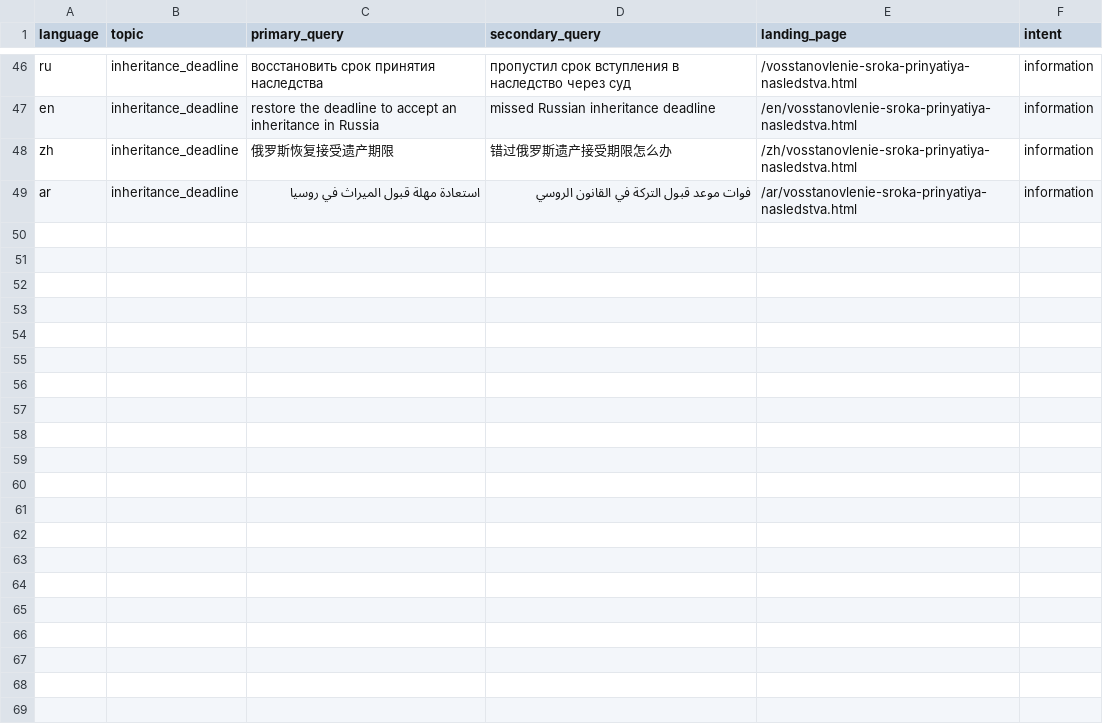
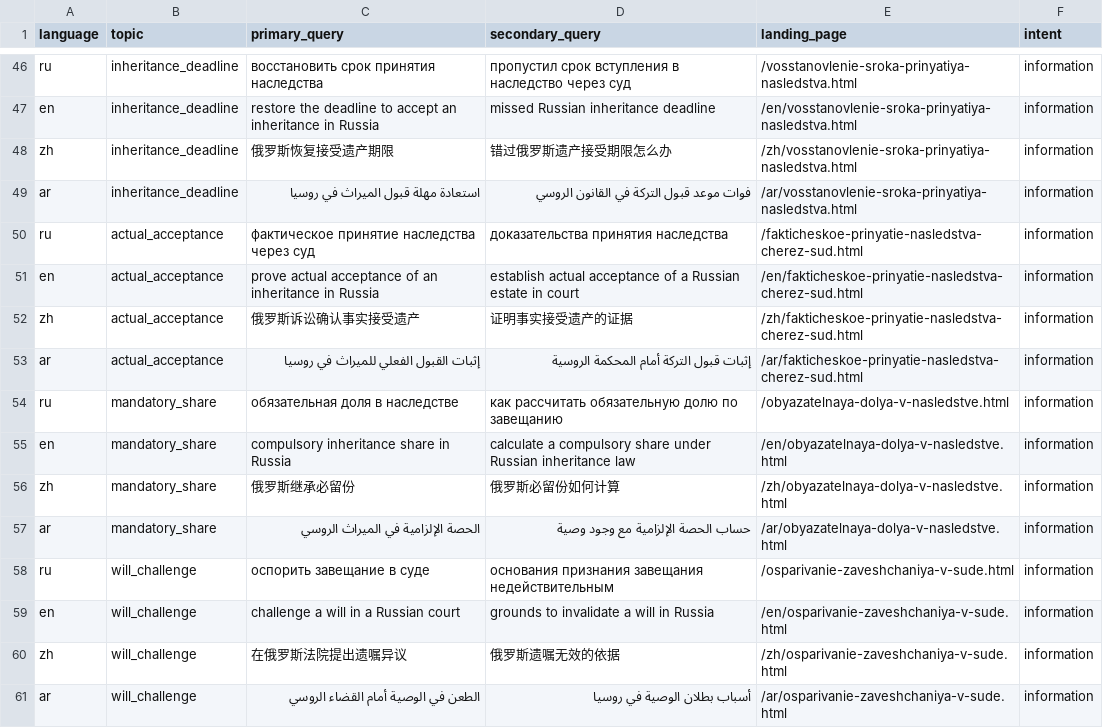
Before and after one commit to rustamovaf46-max/yurist-rustamova-site, a CSV file: docs/multilingual-keyword-map-2026-11-23.csv, drawn as a sheet; only a part is shown, gaps mark what is left out.

```diff
--- a/docs/multilingual-keyword-map-2026-11-23.csv
+++ b/docs/multilingual-keyword-map-2026-11-23.csv
@@ -49 +49,13 @@
 "ar","inheritance_deadline","استعادة مهلة قبول الميراث في روسيا","فوات موعد قبول التركة في القانون الروسي","/ar/vosstanovlenie-sroka-prinyatiya-nasledstva.html","information"
+"ru","actual_acceptance","фактическое принятие наследства через суд","доказательства принятия наследства","/fakticheskoe-prinyatie-nasledstva-cherez-sud.html","information"
+"en","actual_acceptance","prove actual acceptance of an inheritance in Russia","establish actual acceptance of a Russian estate in court","/en/fakticheskoe-prinyatie-nasledstva-cherez-sud.html","information"
+"zh","actual_acceptance","俄罗斯诉讼确认事实接受遗产","证明事实接受遗产的证据","/zh/fakticheskoe-prinyatie-nasledstva-cherez-sud.html","information"
+"ar","actual_acceptance","إثبات القبول الفعلي للميراث في روسيا","إثبات قبول التركة أمام المحكمة الروسية","/ar/fakticheskoe-prinyatie-nasledstva-cherez-sud.html","information"
+"ru","mandatory_share","обязательная доля в наследстве","как рассчитать обязательную долю по завещанию","/obyazatelnaya-dolya-v-nasledstve.html","information"
+"en","mandatory_share","compulsory inheritance share in Russia","calculate a compulsory share under Russian inheritance law","/en/obyazatelnaya-dolya-v-nasledstve.html","information"
+"zh","mandatory_share","俄罗斯继承必留份","俄罗斯必留份如何计算","/zh/obyazatelnaya-dolya-v-nasledstve.html","information"
+"ar","mandatory_share","الحصة الإلزامية في الميراث الروسي","حساب الحصة الإلزامية مع وجود وصية","/ar/obyazatelnaya-dolya-v-nasledstve.html","information"
+"ru","will_challenge","оспорить завещание в суде","основания признания завещания недействительным","/osparivanie-zaveshchaniya-v-sude.html","information"
+"en","will_challenge","challenge a will in a Russian court","grounds to invalidate a will in Russia","/en/osparivanie-zaveshchaniya-v-sude.html","information"
+"zh","will_challenge","在俄罗斯法院提出遗嘱异议","俄罗斯遗嘱无效的依据","/zh/osparivanie-zaveshchaniya-v-sude.html","information"
+"ar","will_challenge","الطعن في الوصية أمام القضاء الروسي","أسباب بطلان الوصية في روسيا","/ar/osparivanie-zaveshchaniya-v-sude.html","information"
```
Also changed, not shown: 16 other files.
